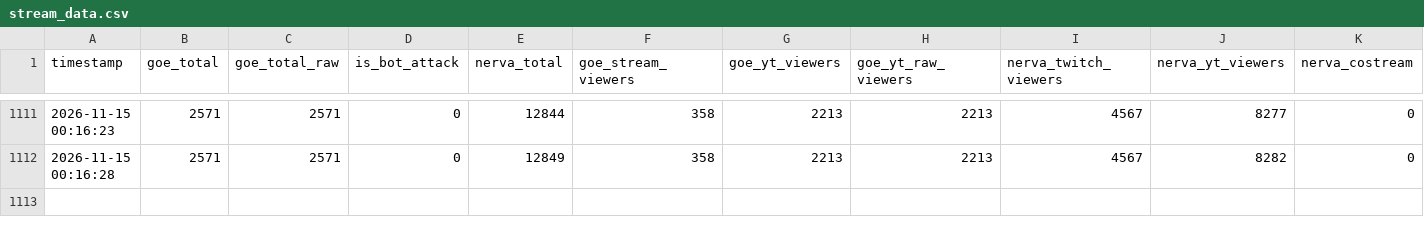
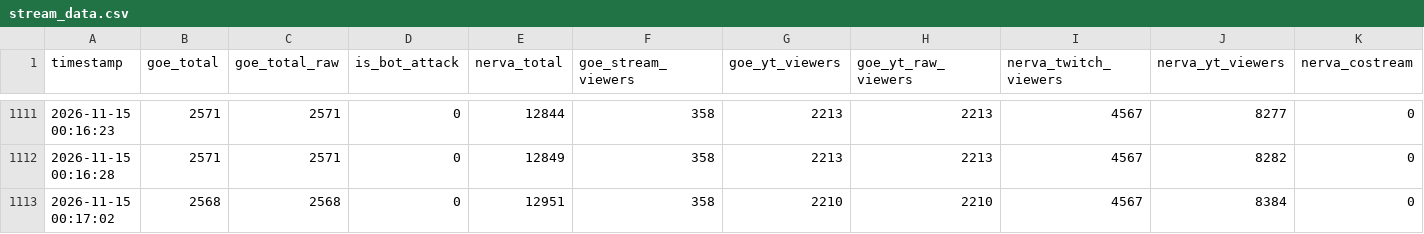
Before and after one commit to Maciejsonik/goe-bunkier, a CSV file: stream_data.csv, drawn as a sheet; only a part is shown, gaps mark what is left out; rows hold the shown columns only; the diff names each change by its address in the sheet, - before the commit and + after, or states it on an @@ line.

```diff
--- a/stream_data.csv
+++ b/stream_data.csv
+row 1113: 2026-11-15 00:17:02 | 2568 | 2568 | 0 | 12951 | 358 | 2210 | 2210 | 4567 | 8384 | 0
```
Also changed, not shown: stream_data_day-7.csv, 29 other files.
